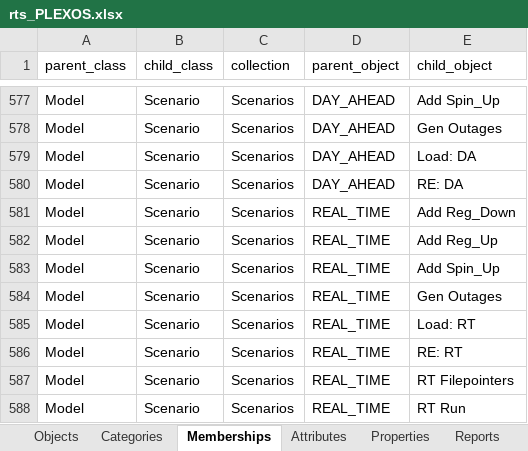
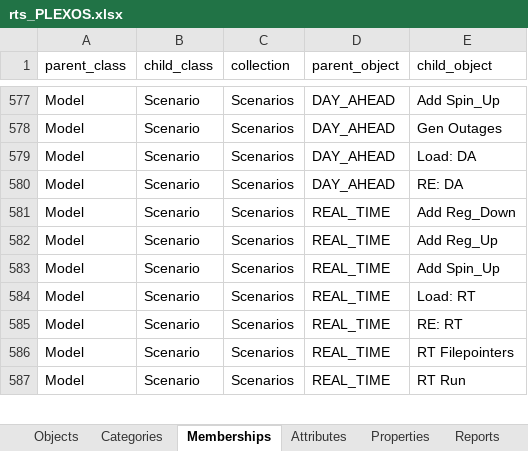
Before and after one commit to GridMod/RTS-GMLC, an Excel workbook: RTS_Data/FormattedData/PLEXOS/rts_PLEXOS.xlsx, sheet Memberships, drawn as a sheet; only a part is shown, gaps mark what is left out; values as stored, in another font and other column widths than the file's, no borders; the diff names each change by its address in the sheet, - before the commit and + after, or states it on an @@ line.

```diff
--- a/RTS_Data/FormattedData/PLEXOS/rts_PLEXOS.xlsx (sheet Memberships)
+++ b/RTS_Data/FormattedData/PLEXOS/rts_PLEXOS.xlsx (sheet Memberships)
-row 584: Model | Scenario | Scenarios | REAL_TIME | Gen Outages
```
Also changed, not shown: sheet Attributes, 27 other files.
